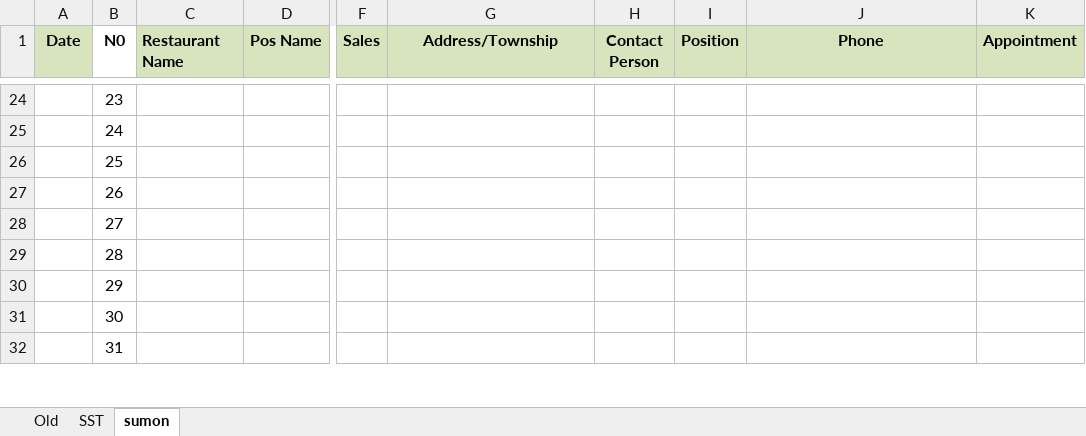
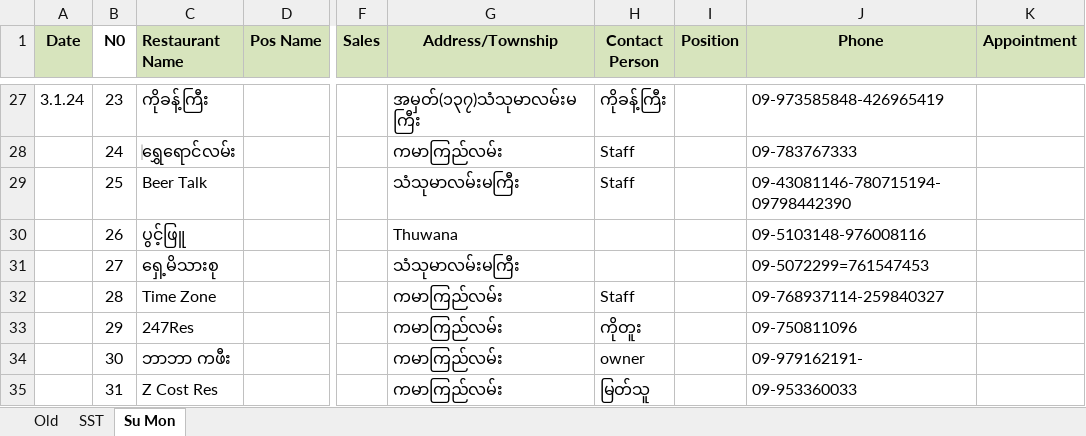
Before and after one commit to Thet-Naing799555/Pos-excel, an Excel workbook: Ophir Post Excel Pos For Marketing.xlsx, sheet Su Mon, drawn as a sheet; only a part is shown, gaps mark what is left out; values as stored, in another font and other column widths than the file's, no borders; conditional formats not drawn; addresses are those after the commit; the diff covers the shown part only; the diff names each change by its address in the sheet, - before the commit and + after, or states it on an @@ line.

```diff
--- a/Ophir Post Excel Pos For Marketing.xlsx (sheet Su Mon)
+++ b/Ophir Post Excel Pos For Marketing.xlsx (sheet Su Mon)
-sheet tab: sumon
+sheet tab: Su Mon
-A27 (Date): (empty)
+A27 (Date): 3.1.24
-C27 (Restaurant Name): (empty)
+C27 (Restaurant Name): ကိုခန့်ကြီး
-G27 (Address/Township): (empty)
+G27 (Address/Township): အမှတ်(၁၃၇)သံသုမာလမ်းမကြီး
-H27 (Contact Person): (empty)
+H27 (Contact Person): ကိုခန့်ကြီး
-J27 (Phone): (empty)
+J27 (Phone): 09-973585848-426965419
-C28 (Restaurant Name): (empty)
+C28 (Restaurant Name): ‌ရွှေ‌ရောင်လမ်း
-G28 (Address/Township): (empty)
+G28 (Address/Township): ကမာကြည်လမ်း
-H28:H29 (Contact Person): (empty)
+H28:H29 (Contact Person): Staff
-J28 (Phone): (empty)
+J28 (Phone): 09-783767333
-C29 (Restaurant Name): (empty)
+C29 (Restaurant Name): Beer Talk
-G29 (Address/Township): (empty)
+G29 (Address/Township): သံသုမာလမ်းမကြီး
-J29 (Phone): (empty)
+J29 (Phone): 09-43081146-780715194-09798442390
-C30 (Restaurant Name): (empty)
+C30 (Restaurant Name): ပွင့်ဖြူ
-G30 (Address/Township): (empty)
+G30 (Address/Township): Thuwana
-J30 (Phone): (empty)
+J30 (Phone): 09-5103148-976008116
-C31 (Restaurant Name): (empty)
+C31 (Restaurant Name): ရှေ့မိသားစု
-G31 (Address/Township): (empty)
+G31 (Address/Township): သံသုမာလမ်းမကြီး
-J31 (Phone): (empty)
+J31 (Phone): 09-5072299=761547453
-C32 (Restaurant Name): (empty)
+C32 (Restaurant Name): Time Zone
-G32:G35 (Address/Township): (empty)
+G32:G35 (Address/Township): ကမာကြည်လမ်း
-H32 (Contact Person): (empty)
+H32 (Contact Person): Staff
-J32 (Phone): (empty)
+J32 (Phone): 09-768937114-259840327
-C33 (Restaurant Name): (empty)
+C33 (Restaurant Name): 247Res
-H33 (Contact Person): (empty)
+H33 (Contact Person): ကိုတူး
-J33 (Phone): (empty)
+J33 (Phone): 09-750811096
-C34 (Restaurant Name): (empty)
+C34 (Restaurant Name): ဘာဘာ ကဖီး
-H34 (Contact Person): (empty)
+H34 (Contact Person): owner
-J34 (Phone): (empty)
+J34 (Phone): 09-979162191-
-C35 (Restaurant Name): (empty)
+C35 (Restaurant Name): Z Cost Res
-H35 (Contact Person): (empty)
+H35 (Contact Person): မြတ်သူ
-J35 (Phone): (empty)
+J35 (Phone): 09-953360033
```
Also changed, not shown: 3 added rows and 186 edited cells elsewhere in this sheet, sheet SST.
